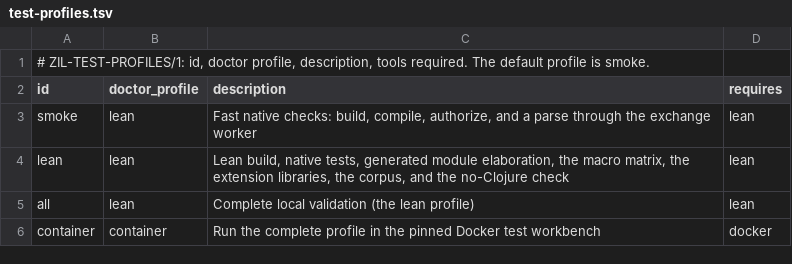
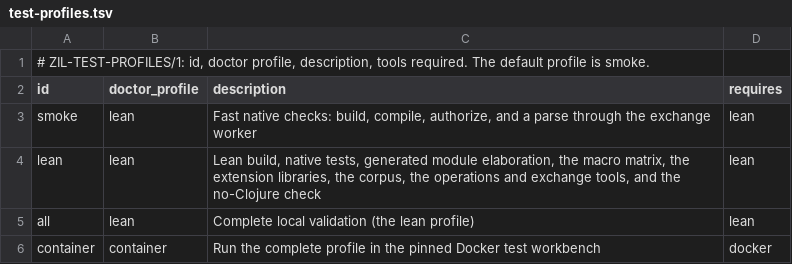
Before and after one commit to jagg-ix/zil-lean, a TSV file: config/test-profiles.tsv, drawn as a sheet.

```diff
--- a/config/test-profiles.tsv
+++ b/config/test-profiles.tsv
@@ -3,3 +3,3 @@ id	doctor_profile	description	requires
 smoke	lean	Fast native checks: build, compile, authorize, and a parse through the exchange worker	lean
-lean	lean	Lean build, native tests, generated module elaboration, the macro matrix, the extension libraries, the corpus, and the no-Clojure check	lean
+lean	lean	Lean build, native tests, generated module elaboration, the macro matrix, the extension libraries, the corpus, the operations and exchange tools, and the no-Clojure check	lean
 all	lean	Complete local validation (the lean profile)	lean
```
Also changed, not shown: 13 other files.
